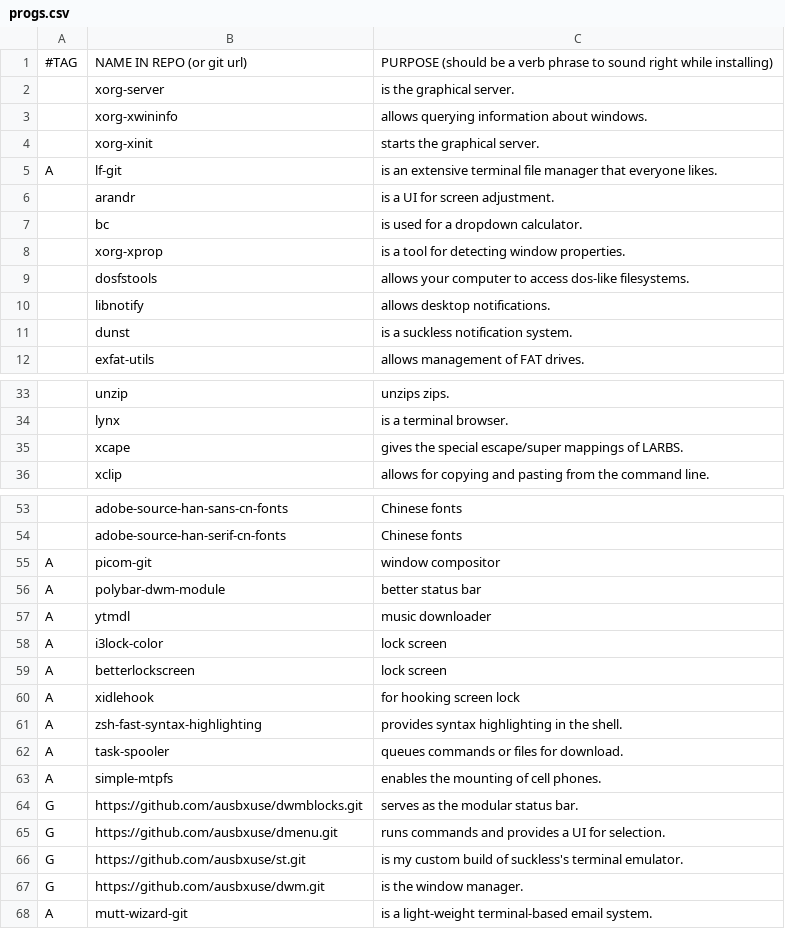
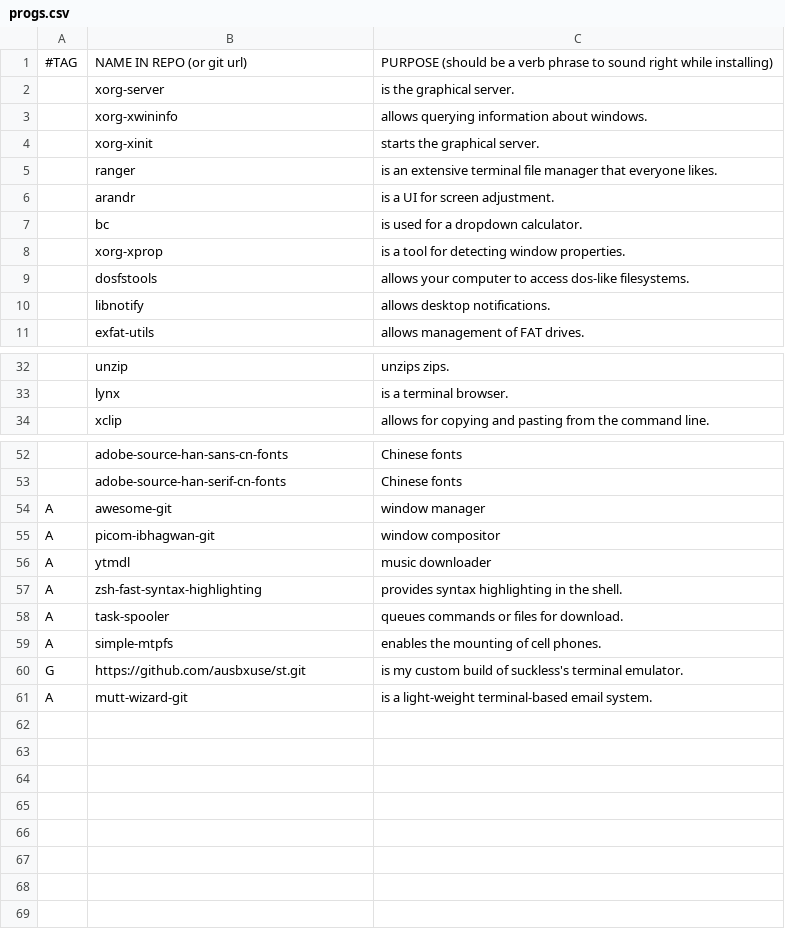
Before and after one commit to Ausbxuse/bsscript, a CSV file: progs.csv, drawn as a sheet; only a part is shown, gaps mark what is left out; removed rows and columns are numbered as before the commit, all else as after; the diff covers the shown part only; the diff names each change by its address in the sheet, - before the commit and + after, or states it on an @@ line.

```diff
--- a/progs.csv
+++ b/progs.csv
-row 5: A | lf-git | is an extensive terminal file manager that everyone likes.
+row 5:  | ranger | is an extensive terminal file manager that everyone likes.
-row 11:  | dunst | is a suckless notification system.
-row 35:  | xcape | gives the special escape/super mappings of LARBS.
+row 54: A | awesome-git | window manager
-B55: picom-git
+B55: picom-ibhagwan-git
-row 56: A | polybar-dwm-module | better status bar
-row 58: A | i3lock-color | lock screen
-row 59: A | betterlockscreen | lock screen
-row 60: A | xidlehook | for hooking screen lock
-row 64: G | https://github.com/ausbxuse/dwmblocks.git | serves as the modular status bar.
-row 65: G | https://github.com/ausbxuse/dmenu.git | runs commands and provides a UI for selection.
-row 67: G | https://github.com/ausbxuse/dwm.git | is the window manager.
```
Also changed, not shown: 1 added row elsewhere in this file, 2 other files.
